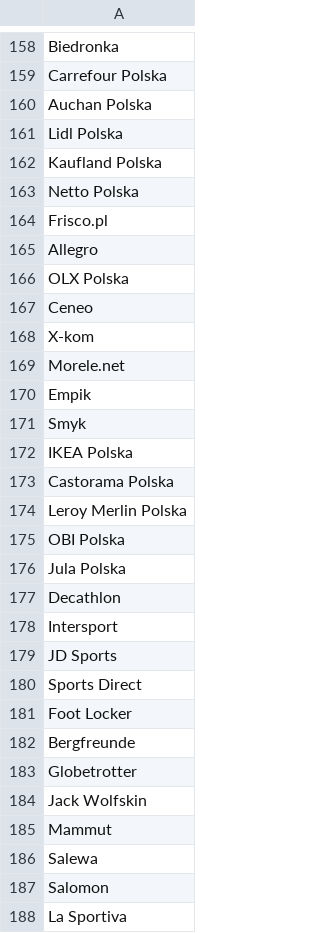
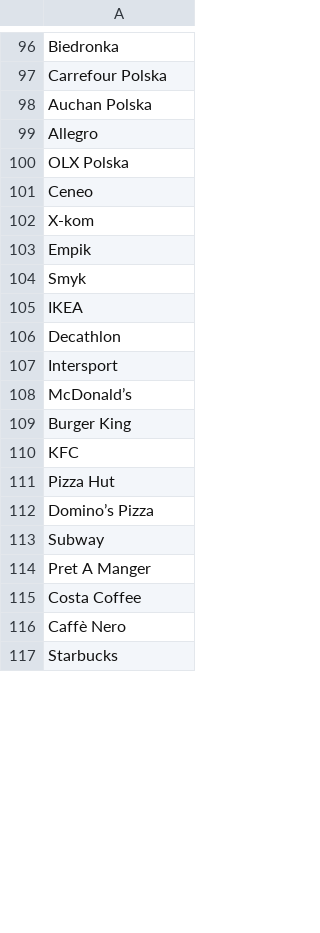
Before and after one commit to DonatasKuponex/brand-logo-fetcher, a CSV file: brands.csv, drawn as a sheet; only a part is shown, gaps mark what is left out; the shorter side is filled out with more unchanged rows; the diff covers the shown part only.

```diff
--- a/brands.csv
+++ b/brands.csv
@@ -160,6 +98,2 @@ Carrefour Polska
 Auchan Polska
-Lidl Polska
-Kaufland Polska
-Netto Polska
-Frisco.pl
 Allegro
@@ -168,21 +102,6 @@ Ceneo
 X-kom
-Morele.net
 Empik
 Smyk
-IKEA Polska
-Castorama Polska
-Leroy Merlin Polska
-OBI Polska
-Jula Polska
+IKEA
 Decathlon
 Intersport
-JD Sports
-Sports Direct
-Foot Locker
-Bergfreunde
-Globetrotter
-Jack Wolfskin
-Mammut
-Salewa
-Salomon
-La Sportiva
```
Also changed, not shown: 140 removed rows elsewhere in this file.
